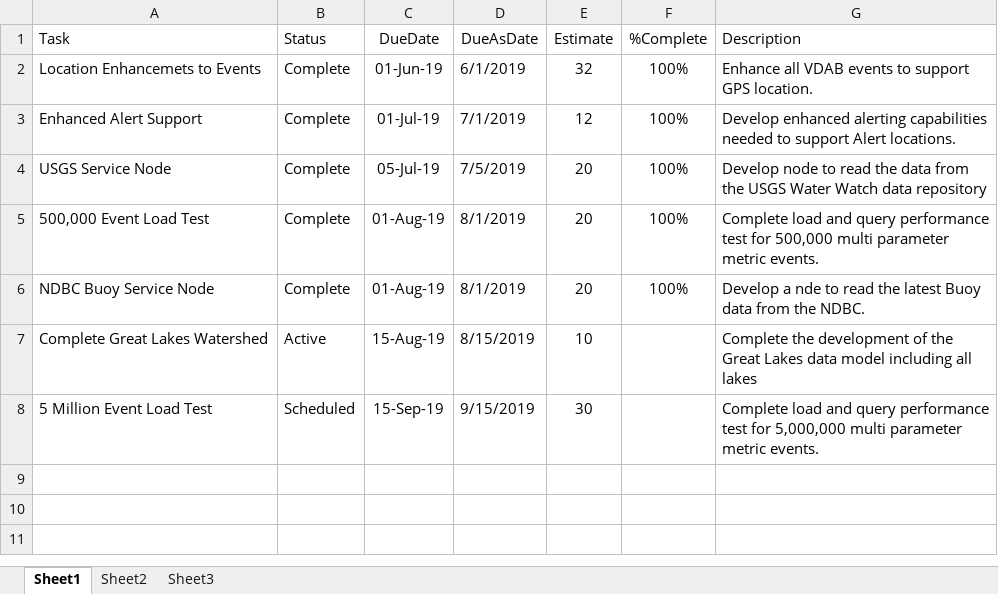
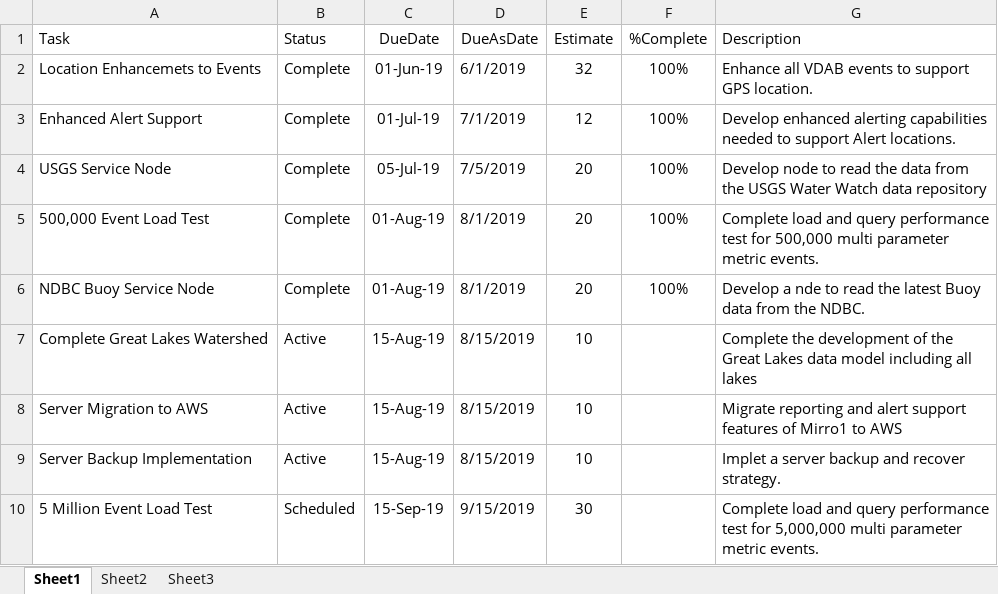
Before and after one commit to gldw/GLDW_DataWatershed, an Excel workbook: planning/TASKS_DataWatershed.xlsx, sheet Sheet1, drawn as a sheet; values as stored, in another font and other column widths than the file's, no borders; the diff names each change by its address in the sheet, - before the commit and + after, or states it on an @@ line.

Commit message:
Planning changes

```diff
--- a/planning/TASKS_DataWatershed.xlsx (sheet Sheet1)
+++ b/planning/TASKS_DataWatershed.xlsx (sheet Sheet1)
+row 8: Server Migration to AWS | Active | 15-Aug-19 | 8/15/2019 | 10 |  | Migrate reporting and alert support features of Mirro1 to AWS
+row 9: Server Backup Implementation | Active | 15-Aug-19 | 8/15/2019 | 10 |  | Implet a server backup and recover strategy.
```
Also changed, not shown: 2 other files.
